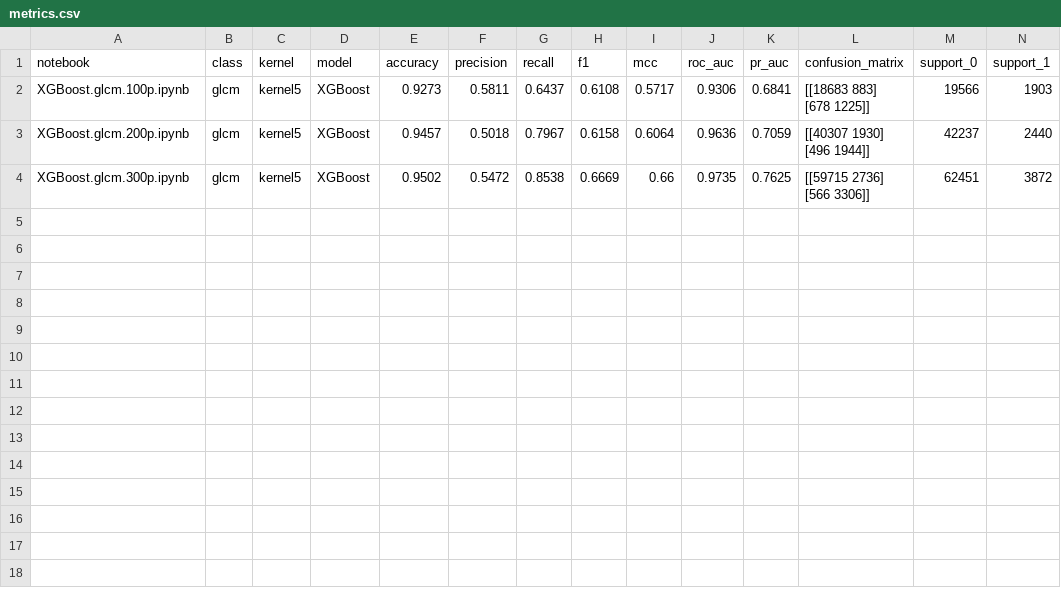
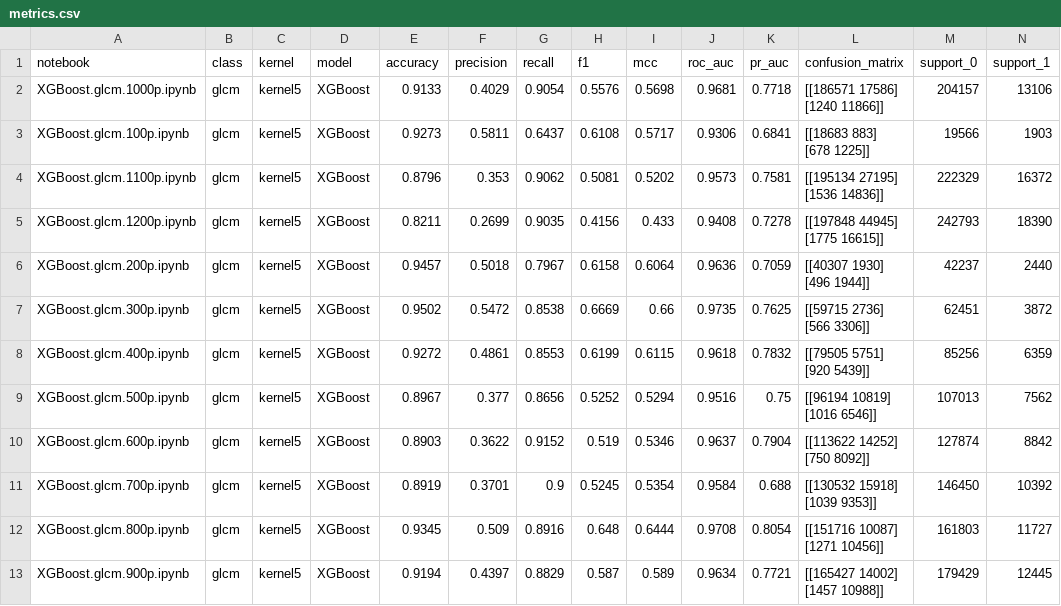
Before and after one commit to ntatfff/todo, a CSV file: output/kernel5/metrics.csv, drawn as a sheet; only a part is shown; rows hold the shown columns only; ↵ is a line break in a cell; the diff names each change by its address in the sheet, - before the commit and + after, or states it on an @@ line.

```diff
--- a/output/kernel5/metrics.csv
+++ b/output/kernel5/metrics.csv
+row 2: XGBoost.glcm.1000p.ipynb | glcm | kernel5 | XGBoost | 0.9133 | 0.4029 | 0.9054 | 0.5576 | 0.5698 | 0.9681 | 0.7718 | [[186571 17586] ↵ [1240 11866]] | 204157 | 13106
+row 4: XGBoost.glcm.1100p.ipynb | glcm | kernel5 | XGBoost | 0.8796 | 0.353 | 0.9062 | 0.5081 | 0.5202 | 0.9573 | 0.7581 | [[195134 27195] ↵ [1536 14836]] | 222329 | 16372
+row 5: XGBoost.glcm.1200p.ipynb | glcm | kernel5 | XGBoost | 0.8211 | 0.2699 | 0.9035 | 0.4156 | 0.433 | 0.9408 | 0.7278 | [[197848 44945] ↵ [1775 16615]] | 242793 | 18390
+row 8: XGBoost.glcm.400p.ipynb | glcm | kernel5 | XGBoost | 0.9272 | 0.4861 | 0.8553 | 0.6199 | 0.6115 | 0.9618 | 0.7832 | [[79505 5751] ↵ [920 5439]] | 85256 | 6359
+row 9: XGBoost.glcm.500p.ipynb | glcm | kernel5 | XGBoost | 0.8967 | 0.377 | 0.8656 | 0.5252 | 0.5294 | 0.9516 | 0.75 | [[96194 10819] ↵ [1016 6546]] | 107013 | 7562
+row 10: XGBoost.glcm.600p.ipynb | glcm | kernel5 | XGBoost | 0.8903 | 0.3622 | 0.9152 | 0.519 | 0.5346 | 0.9637 | 0.7904 | [[113622 14252] ↵ [750 8092]] | 127874 | 8842
+row 11: XGBoost.glcm.700p.ipynb | glcm | kernel5 | XGBoost | 0.8919 | 0.3701 | 0.9 | 0.5245 | 0.5354 | 0.9584 | 0.688 | [[130532 15918] ↵ [1039 9353]] | 146450 | 10392
+row 12: XGBoost.glcm.800p.ipynb | glcm | kernel5 | XGBoost | 0.9345 | 0.509 | 0.8916 | 0.648 | 0.6444 | 0.9708 | 0.8054 | [[151716 10087] ↵ [1271 10456]] | 161803 | 11727
+row 13: XGBoost.glcm.900p.ipynb | glcm | kernel5 | XGBoost | 0.9194 | 0.4397 | 0.8829 | 0.587 | 0.589 | 0.9634 | 0.7721 | [[165427 14002] ↵ [1457 10988]] | 179429 | 12445
```
Also changed, not shown: 16 other files.
